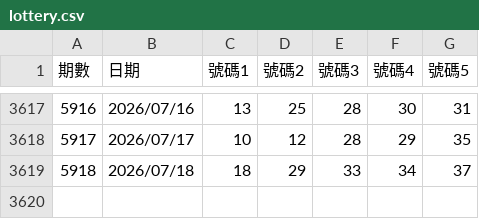
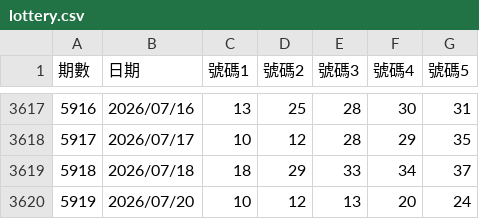
Before and after one commit to asdfv1222/lottery-539, a CSV file: data/lottery.csv, drawn as a sheet; only a part is shown, gaps mark what is left out; the diff names each change by its address in the sheet, - before the commit and + after, or states it on an @@ line.

Commit message:
自動更新：2026/07/20

```diff
--- a/data/lottery.csv
+++ b/data/lottery.csv
+row 3620: 5919 | 2026/07/20 | 10 | 12 | 13 | 20 | 24
```
